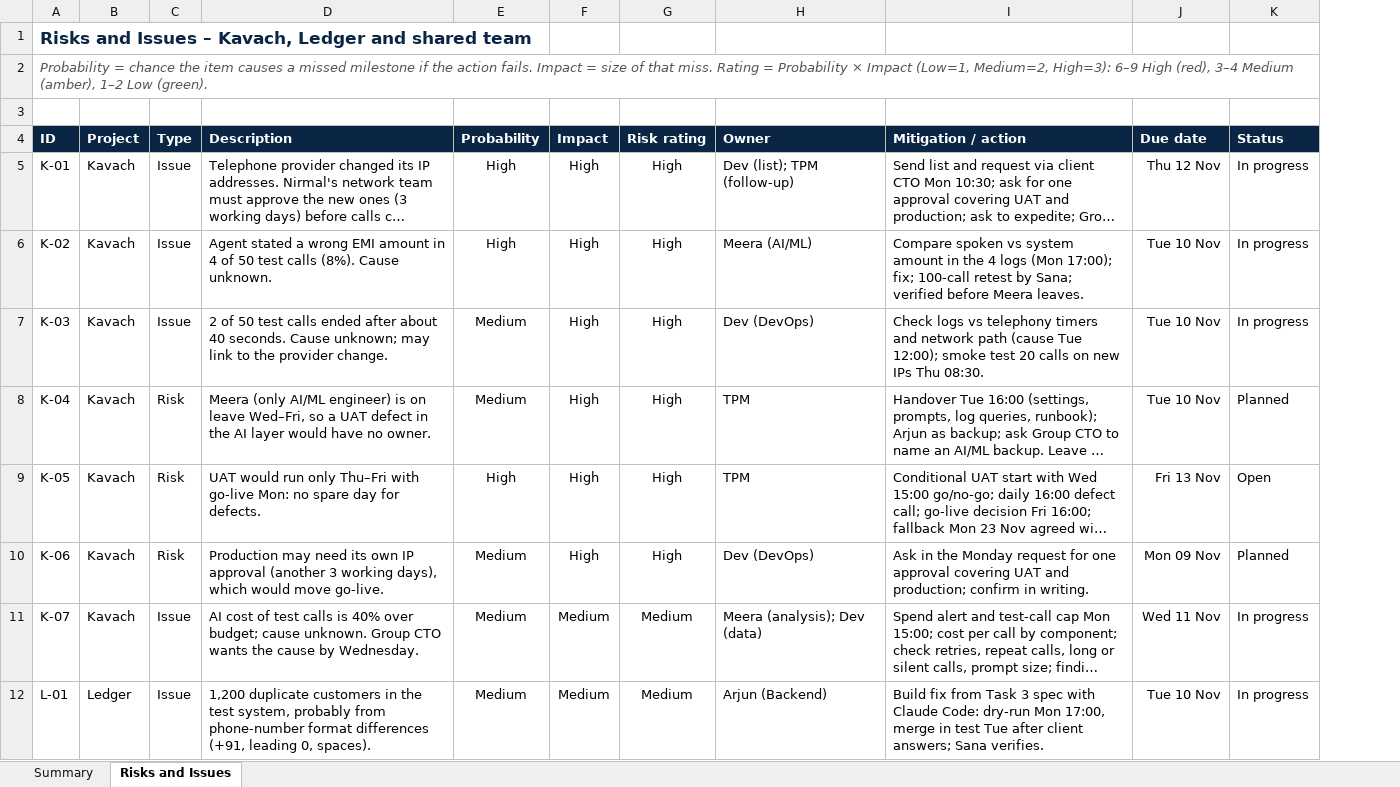
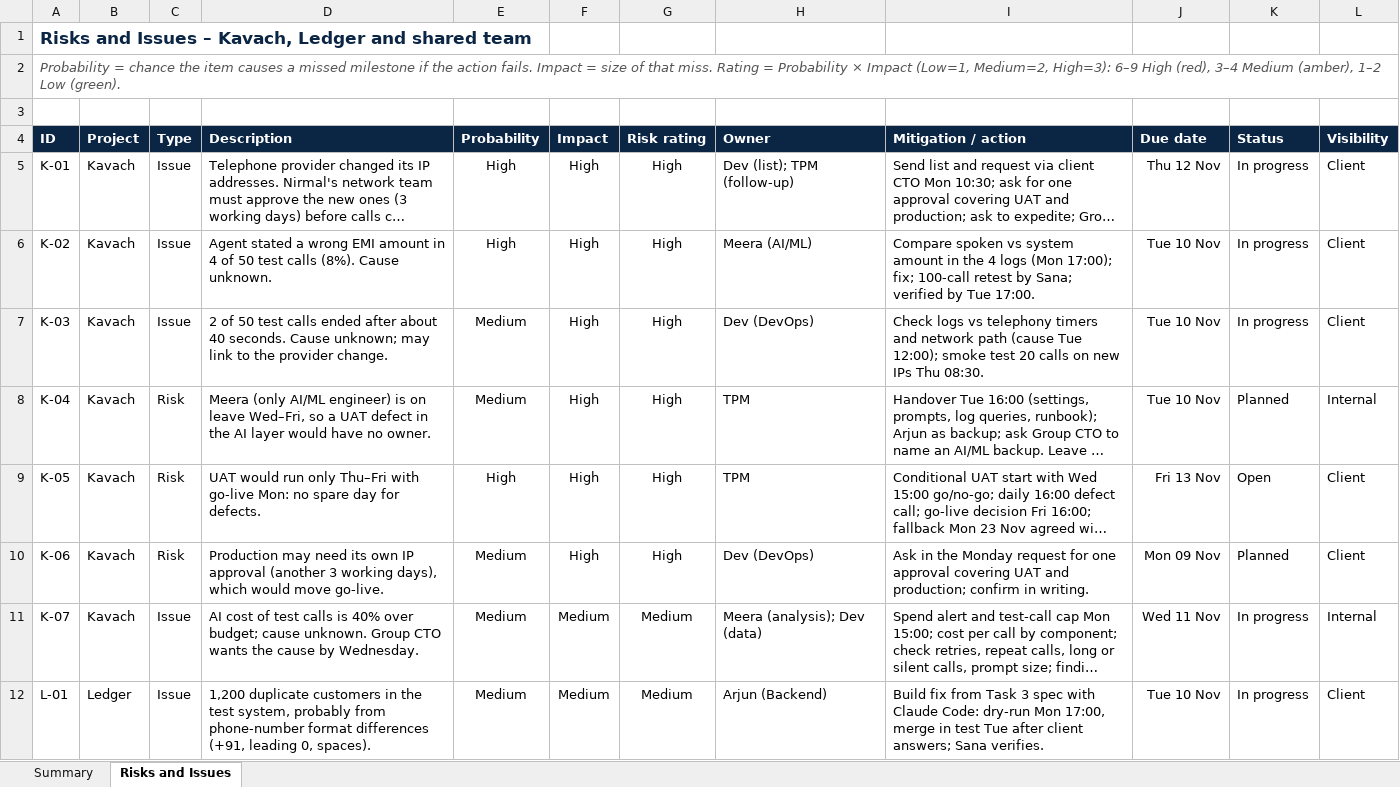
Before and after one commit to akshitachoubey15/PSI_Assignment, an Excel workbook: sample_data/sample_tracker.xlsx, sheet Risks and Issues, drawn as a sheet; only a part is shown; long unchanged cells end in …; values as stored, in another font and other column widths than the file's, no borders; charts and pictures and conditional formats not drawn; the diff covers the shown part only; the diff names each change by its address in the sheet, - before the commit and + after, or states it on an @@ line.

```diff
--- a/sample_data/sample_tracker.xlsx (sheet Risks and Issues)
+++ b/sample_data/sample_tracker.xlsx (sheet Risks and Issues)
+column L (Visibility), rows 5-12: Client | Client | Client | Internal | Client | Client | Internal | Client
-I6 (Mitigation / action): …Sana; verified before Meera leaves.
+I6 (Mitigation / action): …Sana; verified by Tue 17:00.
```
Also changed, not shown: 1 edited cell elsewhere in this sheet, sheet Summary, 7 other files.
